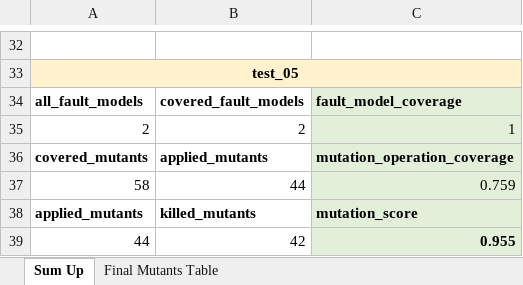
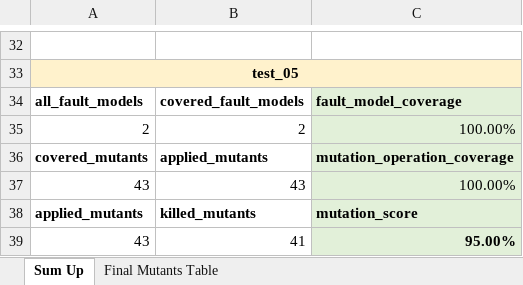
Before and after one commit to SNTSVV/DAMAT_Tutorial, an Excel workbook: summary_of_the_results.xlsx, sheet Sum Up, drawn as a sheet; only a part is shown, gaps mark what is left out; values as stored, in another font and other column widths than the file's, no borders; charts and pictures not drawn; removed rows and columns are numbered as before the commit, all else as after; the diff covers the shown part only; the diff names each change by its address in the sheet, - before the commit and + after, or states it on an @@ line.

```diff
--- a/summary_of_the_results.xlsx (sheet Sum Up)
+++ b/summary_of_the_results.xlsx (sheet Sum Up)
-C35: 1
+C35: 100.00%
-row 37: 58 | 44 | 0.759
+row 37: 43 | 43 | 100.00%
-row 39: 44 | 42 | 0.955
+row 39: 43 | 41 | 95.00%
```
Also changed, not shown: 8 added rows, 8 removed rows and 4 edited cells elsewhere in this sheet, sheet Final Mutants Table, charts or pictures.
